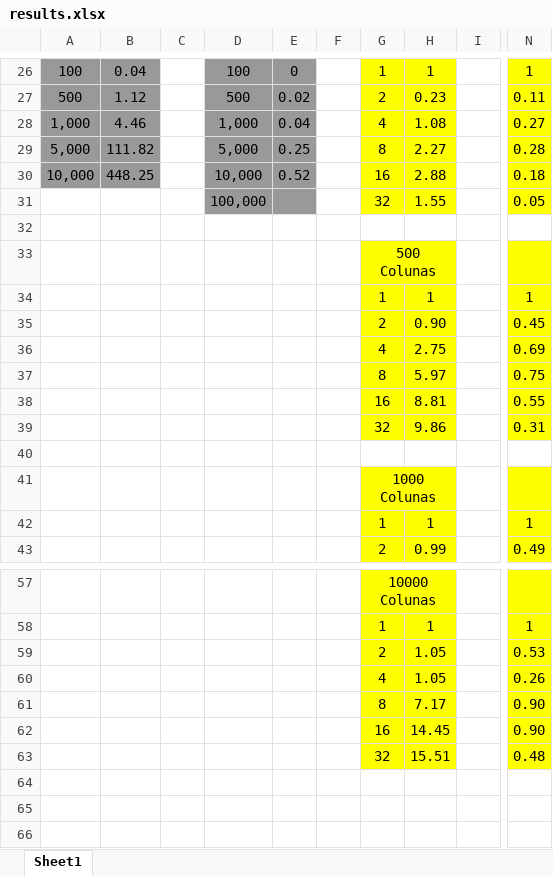
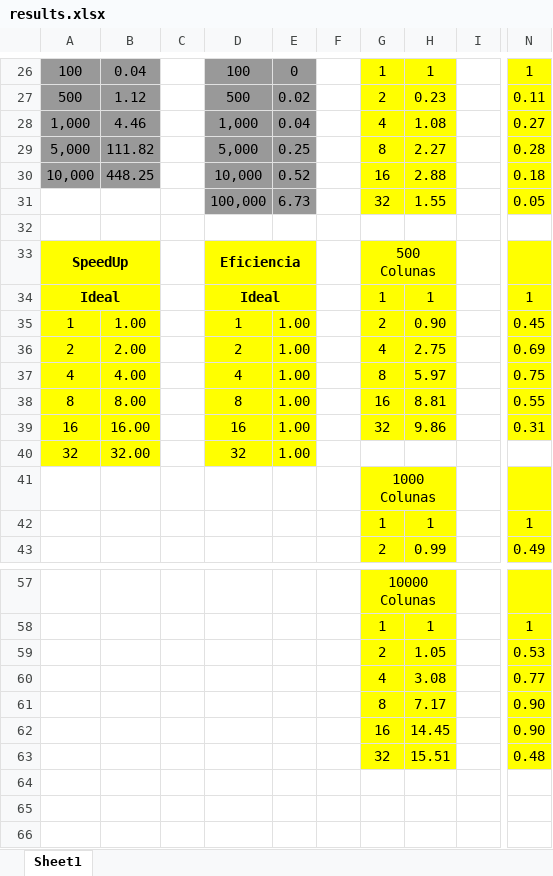
Before and after one commit to gkorol/ppd, an Excel workbook: me/results.xlsx, sheet Sheet1, drawn as a sheet; only a part is shown, gaps mark what is left out; values as stored, in another font and other column widths than the file's, no borders; charts and pictures not drawn; rows hold the shown columns only; the diff covers the shown part only; the diff names each change by its address in the sheet, - before the commit and + after, or states it on an @@ line.

Commit message:
planilha ok

```diff
--- a/me/results.xlsx (sheet Sheet1)
+++ b/me/results.xlsx (sheet Sheet1)
-E31: (empty)
+E31: 6.73
-A33: (empty)
+A33: SpeedUp
-A33:B40 fill: none
+A33:B40 fill: #FFFF00
+A33:B33 merged
-D33: (empty)
+D33: Eficiencia
-D33:E40 fill: none
+D33:E40 fill: #FFFF00
+D33:E33 merged
-A34: (empty)
+A34: Ideal
+A34:B34 merged
-D34: (empty)
+D34: Ideal
+D34:E34 merged
-A35: (empty)
+A35: 1
-B35: (empty)
+B35: 1.00
-D35: (empty)
+D35: 1
-E35:E39: (empty)
+E35:E39: 1.00
-A36: (empty)
+A36: 2
-B36: (empty)
+B36: 2.00
-D36: (empty)
+D36: 2
-A37: (empty)
+A37: 4
-B37: (empty)
+B37: 4.00
-D37: (empty)
+D37: 4
-A38: (empty)
+A38: 8
-B38: (empty)
+B38: 8.00
-D38: (empty)
+D38: 8
-A39: (empty)
+A39: 16
-B39: (empty)
+B39: 16.00
-D39: (empty)
+D39: 16
-row 40: (empty)
+row 40: 32 | 32.00 |  | 32 | 1.00
-H60: 1.05
+H60: 3.08
-N60: 0.26
+N60: 0.77
```
Also changed, not shown: 10 edited cells elsewhere in this sheet, charts or pictures.
